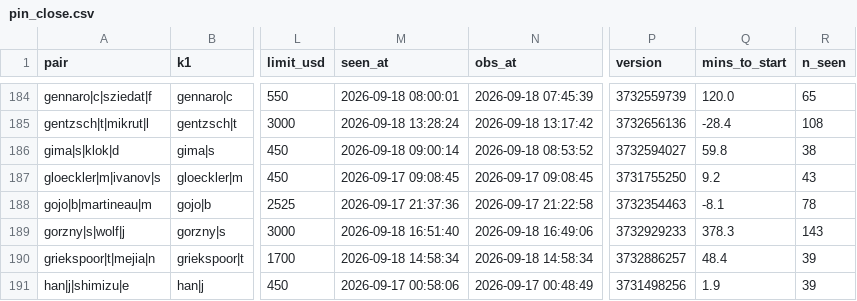
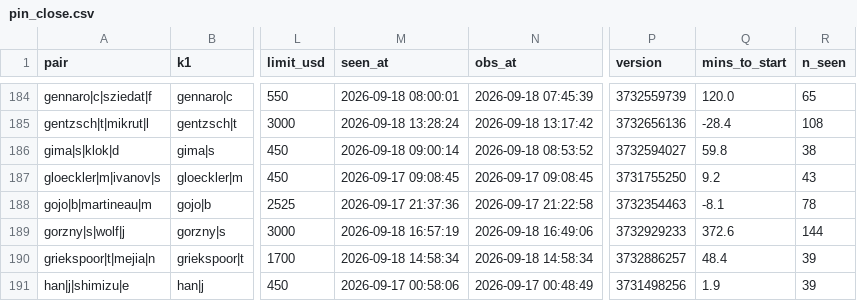
Before and after one commit to Teemotaij/pinnacle-board, a CSV file: board/pin_close.csv, drawn as a sheet; only a part is shown, gaps mark what is left out; the diff covers the shown part only; the diff names each change by its address in the sheet, - before the commit and + after, or states it on an @@ line.

```diff
--- a/board/pin_close.csv
+++ b/board/pin_close.csv
-M189 (seen_at): 2026-09-18 16:51:40
+M189 (seen_at): 2026-09-18 16:57:19
-Q189 (mins_to_start): 378.3
+Q189 (mins_to_start): 372.6
-R189 (n_seen): 143
+R189 (n_seen): 144
```
Also changed, not shown: 135 edited cells elsewhere in this file, board/pin_open.csv, board/ticks/2026-09-18.csv.
